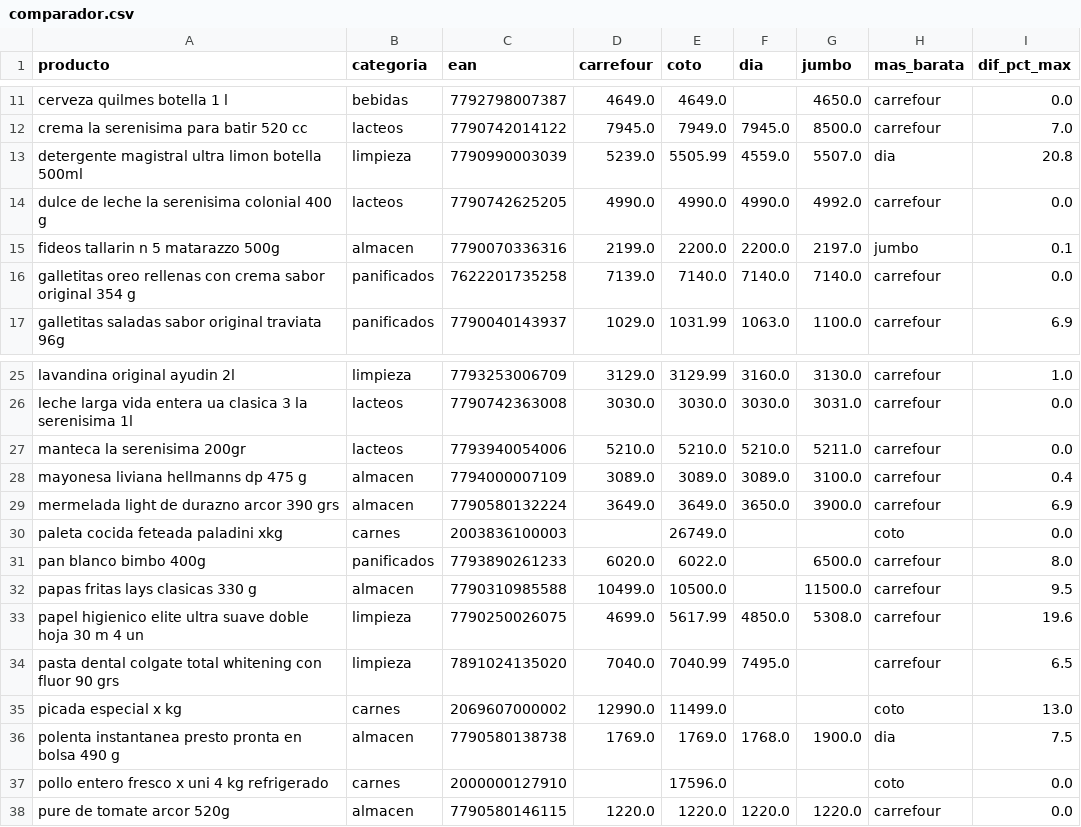
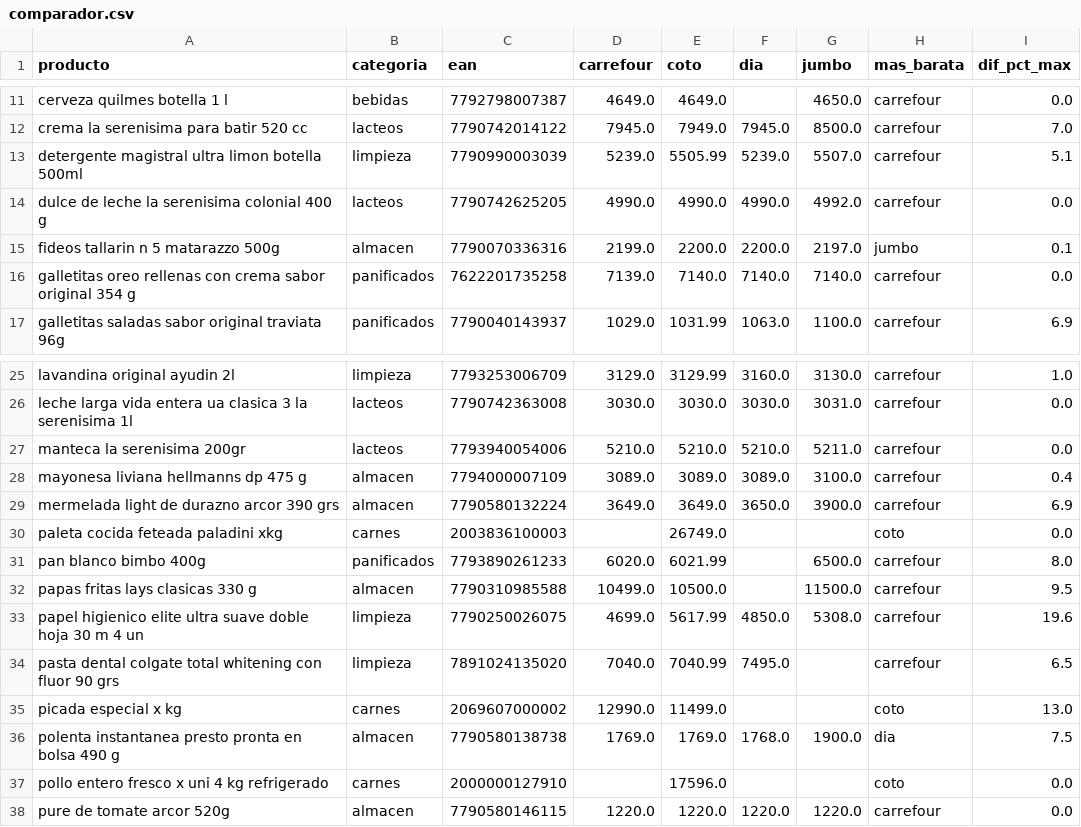
Before and after one commit to licgermancardenas-crypto/precios_argentina2026, a CSV file: data/public/comparador.csv, drawn as a sheet; only a part is shown, gaps mark what is left out.

```diff
--- a/data/public/comparador.csv
+++ b/data/public/comparador.csv
@@ -12,3 +12,3 @@ cerveza quilmes botella 1 l,bebidas,7792798007387,4649.0,4649.0,,4650.0,carrefou
 crema la serenisima para batir 520 cc,lacteos,7790742014122,7945.0,7949.0,7945.0,8500.0,carrefour,7.0
-detergente magistral ultra limon botella 500ml,limpieza,7790990003039,5239.0,5505.99,4559.0,5507.0,dia,20.8
+detergente magistral ultra limon botella 500ml,limpieza,7790990003039,5239.0,5505.99,5239.0,5507.0,carrefour,5.1
 dulce de leche la serenisima colonial 400 g,lacteos,7790742625205,4990.0,4990.0,4990.0,4992.0,carrefour,0.0
@@ -30,3 +30,3 @@ mermelada light de durazno arcor 390 grs,almacen,7790580132224,3649.0,3649.0,365
 paleta cocida feteada paladini xkg,carnes,2003836100003,,26749.0,,,coto,0.0
-pan blanco bimbo 400g,panificados,7793890261233,6020.0,6022.0,,6500.0,carrefour,8.0
+pan blanco bimbo 400g,panificados,7793890261233,6020.0,6021.99,,6500.0,carrefour,8.0
 papas fritas lays clasicas 330 g,almacen,7790310985588,10499.0,10500.0,,11500.0,carrefour,9.5
```
Also changed, not shown: data/public/indice_canasta.csv, data/public/regresores.csv, 12 other files.
